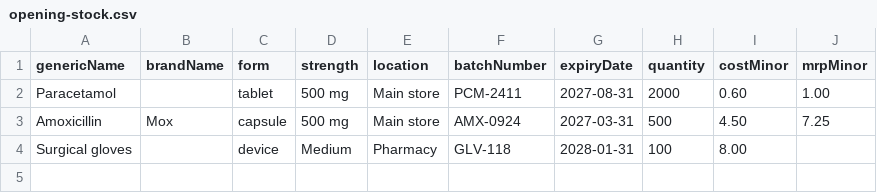
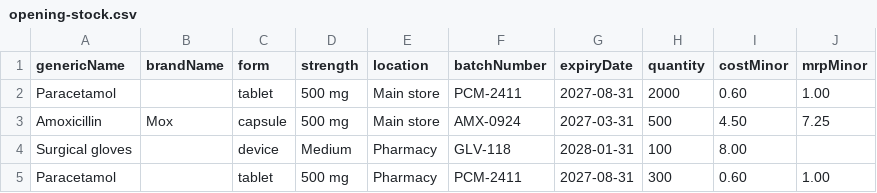
Before and after one commit to brjndr/mediflow, a CSV file: docs/samples/opening-stock.csv, drawn as a sheet.

```diff
--- a/docs/samples/opening-stock.csv
+++ b/docs/samples/opening-stock.csv
@@ -4 +4,2 @@ Amoxicillin,Mox,capsule,500 mg,Main store,AMX-0924,2027-03-31,500,4.50,7.25
 Surgical gloves,,device,Medium,Pharmacy,GLV-118,2028-01-31,100,8.00,
+Paracetamol,,tablet,500 mg,Pharmacy,PCM-2411,2027-08-31,300,0.60,1.00
```
Also changed, not shown: 1 other file.
